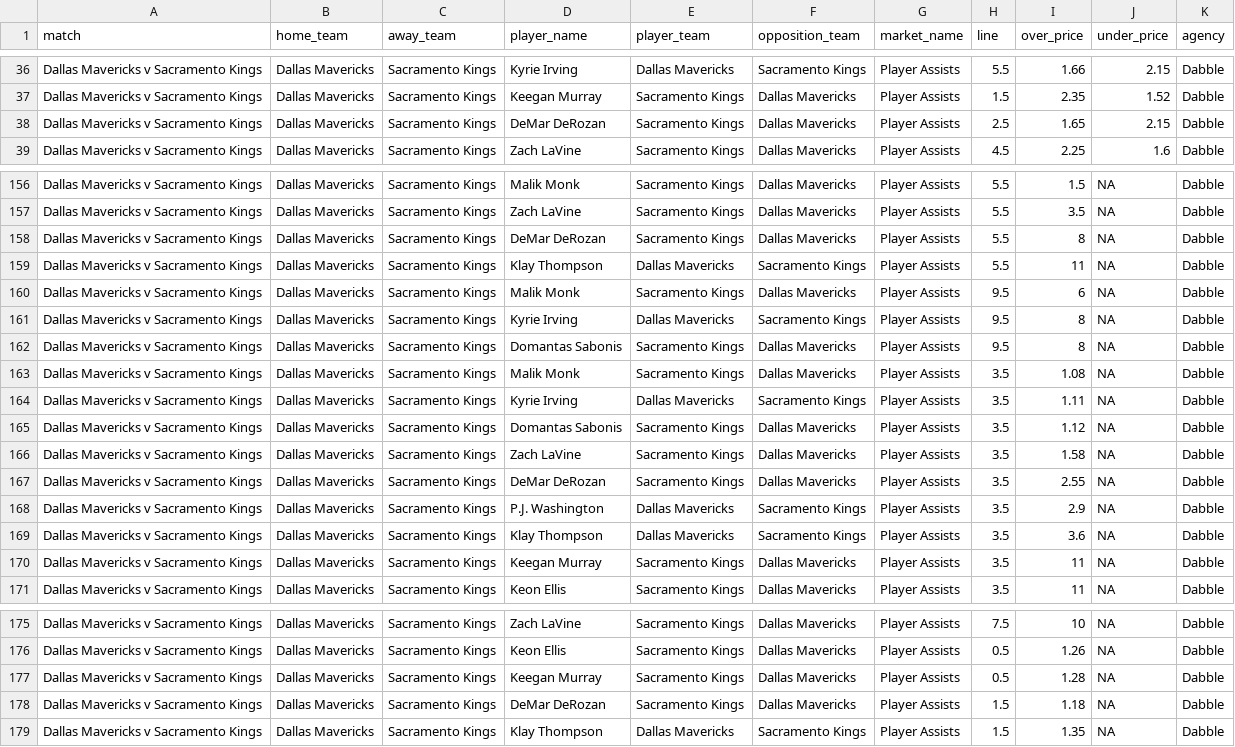
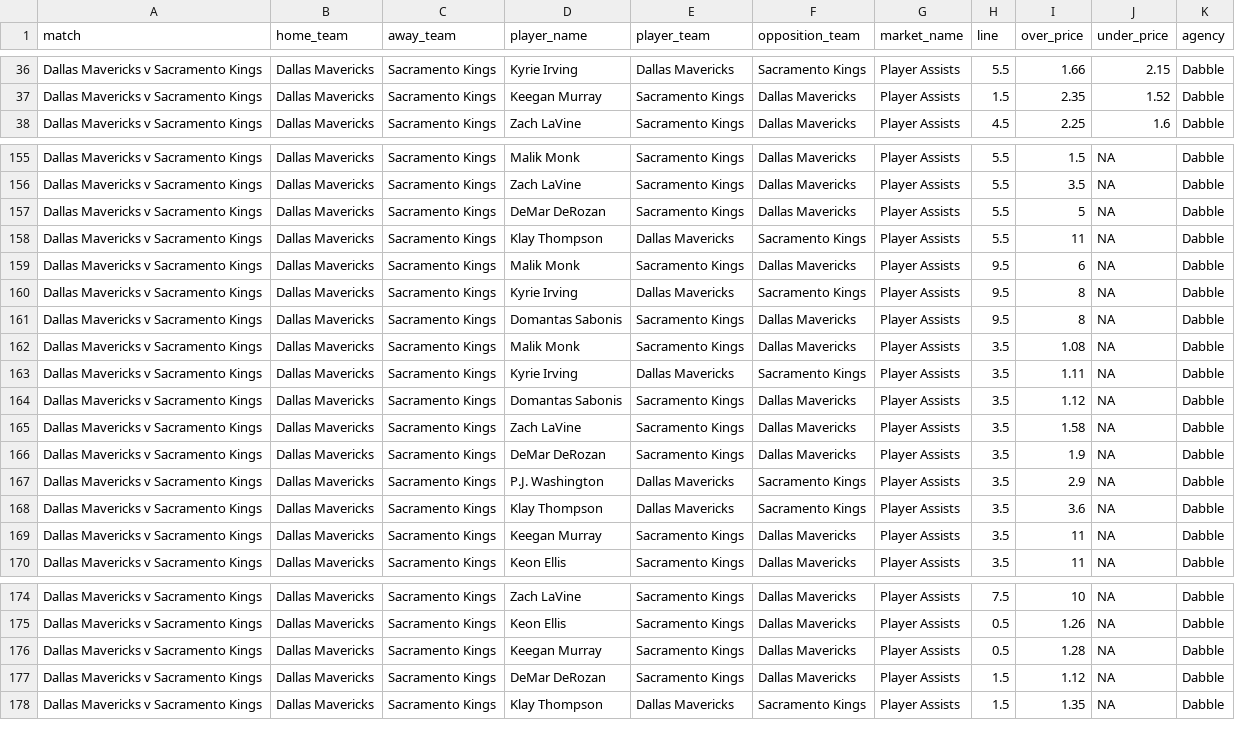
Before and after one commit to jamesbrown1417/NBA, a CSV file: Data/scraped_odds/dabble_player_assists.csv, drawn as a sheet; only a part is shown, gaps mark what is left out.

```diff
--- a/Data/scraped_odds/dabble_player_assists.csv
+++ b/Data/scraped_odds/dabble_player_assists.csv
@@ -37,3 +37,2 @@ Dallas Mavericks v Sacramento Kings,Dallas Mavericks,Sacramento Kings,Kyrie Irvi
 Dallas Mavericks v Sacramento Kings,Dallas Mavericks,Sacramento Kings,Keegan Murray,Sacramento Kings,Dallas Mavericks,Player Assists,1.5,2.35,1.52,Dabble
-Dallas Mavericks v Sacramento Kings,Dallas Mavericks,Sacramento Kings,DeMar DeRozan,Sacramento Kings,Dallas Mavericks,Player Assists,2.5,1.65,2.15,Dabble
 Dallas Mavericks v Sacramento Kings,Dallas Mavericks,Sacramento Kings,Zach LaVine,Sacramento Kings,Dallas Mavericks,Player Assists,4.5,2.25,1.6,Dabble
@@ -157,3 +156,3 @@ Dallas Mavericks v Sacramento Kings,Dallas Mavericks,Sacramento Kings,Malik Monk
 Dallas Mavericks v Sacramento Kings,Dallas Mavericks,Sacramento Kings,Zach LaVine,Sacramento Kings,Dallas Mavericks,Player Assists,5.5,3.5,NA,Dabble
-Dallas Mavericks v Sacramento Kings,Dallas Mavericks,Sacramento Kings,DeMar DeRozan,Sacramento Kings,Dallas Mavericks,Player Assists,5.5,8,NA,Dabble
+Dallas Mavericks v Sacramento Kings,Dallas Mavericks,Sacramento Kings,DeMar DeRozan,Sacramento Kings,Dallas Mavericks,Player Assists,5.5,5,NA,Dabble
 Dallas Mavericks v Sacramento Kings,Dallas Mavericks,Sacramento Kings,Klay Thompson,Dallas Mavericks,Sacramento Kings,Player Assists,5.5,11,NA,Dabble
@@ -166,3 +165,3 @@ Dallas Mavericks v Sacramento Kings,Dallas Mavericks,Sacramento Kings,Domantas S
 Dallas Mavericks v Sacramento Kings,Dallas Mavericks,Sacramento Kings,Zach LaVine,Sacramento Kings,Dallas Mavericks,Player Assists,3.5,1.58,NA,Dabble
-Dallas Mavericks v Sacramento Kings,Dallas Mavericks,Sacramento Kings,DeMar DeRozan,Sacramento Kings,Dallas Mavericks,Player Assists,3.5,2.55,NA,Dabble
+Dallas Mavericks v Sacramento Kings,Dallas Mavericks,Sacramento Kings,DeMar DeRozan,Sacramento Kings,Dallas Mavericks,Player Assists,3.5,1.9,NA,Dabble
 Dallas Mavericks v Sacramento Kings,Dallas Mavericks,Sacramento Kings,P.J. Washington,Dallas Mavericks,Sacramento Kings,Player Assists,3.5,2.9,NA,Dabble
@@ -177,3 +176,3 @@ Dallas Mavericks v Sacramento Kings,Dallas Mavericks,Sacramento Kings,Keon Ellis
 Dallas Mavericks v Sacramento Kings,Dallas Mavericks,Sacramento Kings,Keegan Murray,Sacramento Kings,Dallas Mavericks,Player Assists,0.5,1.28,NA,Dabble
-Dallas Mavericks v Sacramento Kings,Dallas Mavericks,Sacramento Kings,DeMar DeRozan,Sacramento Kings,Dallas Mavericks,Player Assists,1.5,1.18,NA,Dabble
+Dallas Mavericks v Sacramento Kings,Dallas Mavericks,Sacramento Kings,DeMar DeRozan,Sacramento Kings,Dallas Mavericks,Player Assists,1.5,1.12,NA,Dabble
 Dallas Mavericks v Sacramento Kings,Dallas Mavericks,Sacramento Kings,Klay Thompson,Dallas Mavericks,Sacramento Kings,Player Assists,1.5,1.35,NA,Dabble
```
Also changed, not shown: Data/scraped_odds/neds_player_pras.csv, Data/scraped_odds/pointsbet_player_assists.csv, 25 other files.
